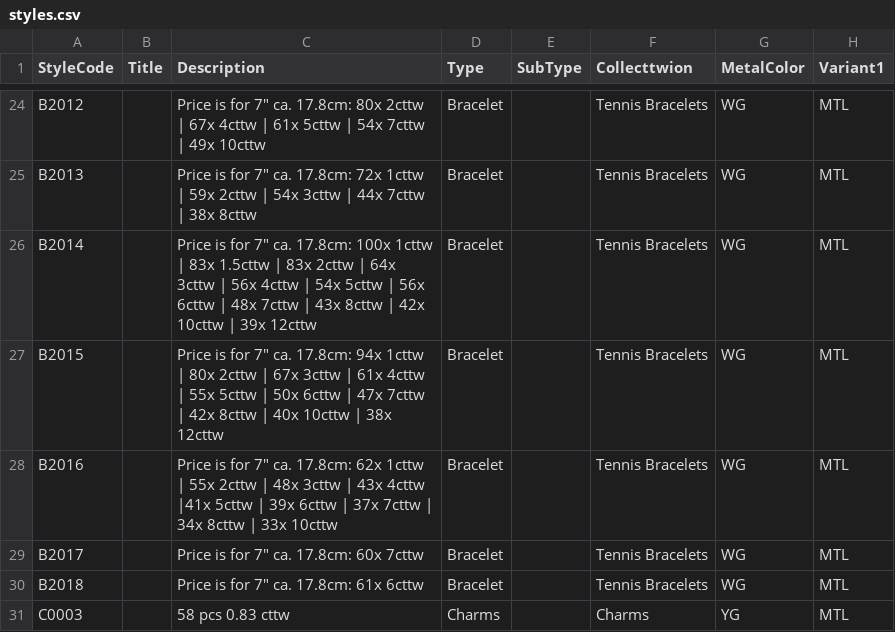
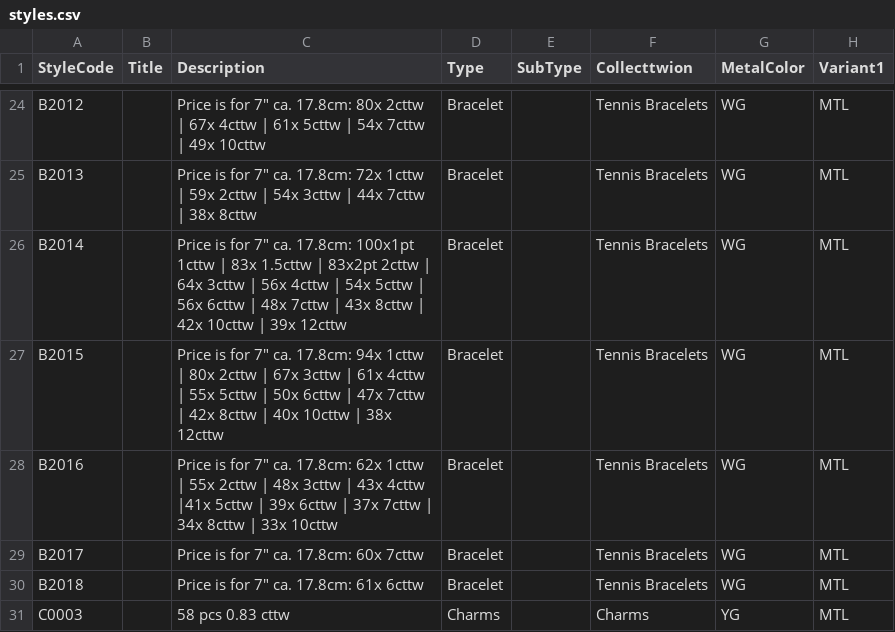
Before and after one commit to niravpmehta/jewelry-data, a CSV file: styles.csv, drawn as a sheet; only a part is shown, gaps mark what is left out; the diff names each change by its address in the sheet, - before the commit and + after, or states it on an @@ line.

Commit message:
Update styles.csv

```diff
--- a/styles.csv
+++ b/styles.csv
-C26 (Description): …ca. 17.8cm: 100x 1cttw | 83x 1.5cttw | 83x 2cttw |…
+C26 (Description): …ca. 17.8cm: 100x1pt 1cttw | 83x 1.5cttw | 83x2pt 2cttw |…
```
